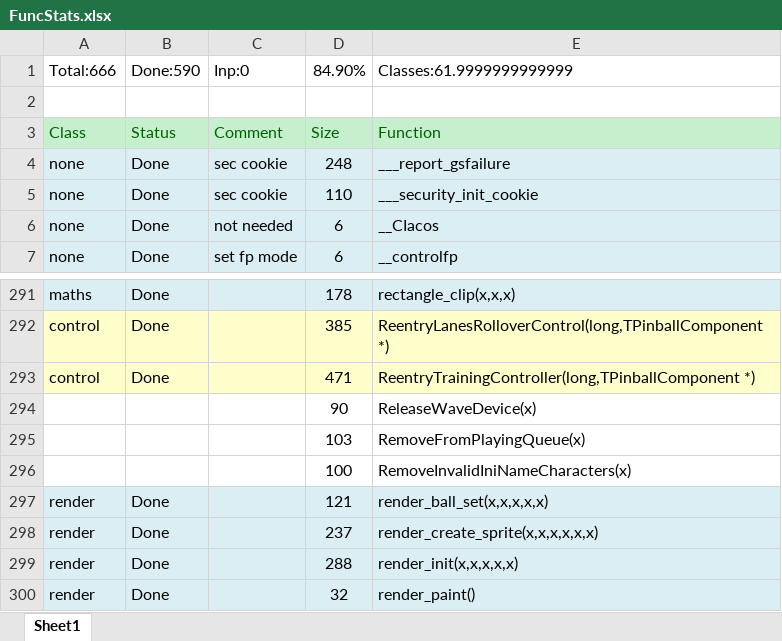
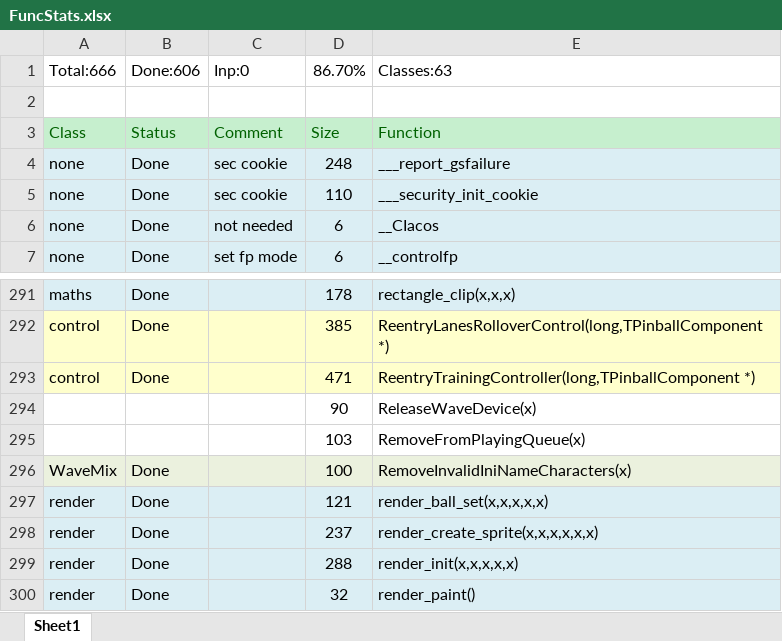
Before and after one commit to k4zmu2a/SpaceCadetPinball, an Excel workbook: Doc/FuncStats.xlsx, sheet Sheet1, drawn as a sheet; only a part is shown, gaps mark what is left out; values as stored, in another font and other column widths than the file's, no borders; conditional formats not drawn; the diff covers the shown part only; the diff names each change by its address in the sheet, - before the commit and + after, or states it on an @@ line.

Commit message:
WaveMix v1.

```diff
--- a/Doc/FuncStats.xlsx (sheet Sheet1)
+++ b/Doc/FuncStats.xlsx (sheet Sheet1)
-B1: Done:590
+B1: Done:606
-D1: 84.90%
+D1: 86.70%
-E1: Classes:61.9999999999999
+E1: Classes:63
-A296: (empty)
+A296: WaveMix
-A296:E296 fill: none
+A296:E296 fill: #EBF1DE
-B296: (empty)
+B296: Done
```
Also changed, not shown: 47 edited cells and cell formats elsewhere in this sheet, 2 other files.
